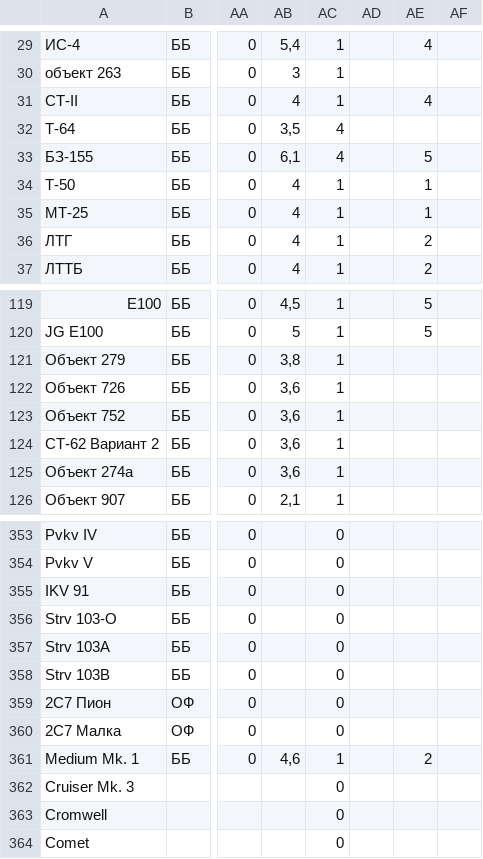
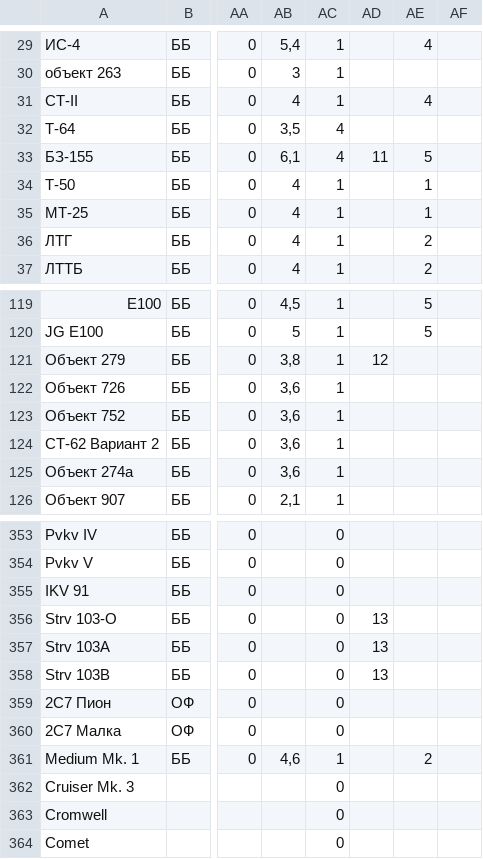
Before and after one commit to GSgamesstudio/landing, a CSV file: tankswars/data.csv, drawn as a sheet; only a part is shown, gaps mark what is left out; the diff names each change by its address in the sheet, - before the commit and + after, or states it on an @@ line.

```diff
--- a/tankswars/data.csv
+++ b/tankswars/data.csv
-AD33: (empty)
+AD33: 11
-AD121: (empty)
+AD121: 12
-AD356:AD358: (empty)
+AD356:AD358: 13
```
Also changed, not shown: 16 other files.
